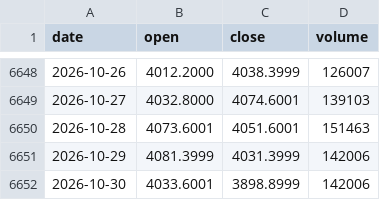
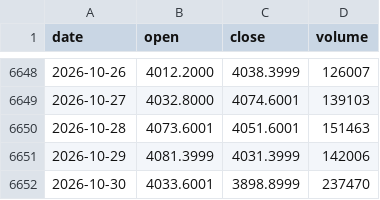
Before and after one commit to tzjtan/historical-stock-data, a CSV file: data/GOLD.csv, drawn as a sheet; only a part is shown, gaps mark what is left out.

```diff
--- a/data/GOLD.csv
+++ b/data/GOLD.csv
@@ -6651,2 +6651,2 @@ date,open,close,volume
 2026-10-29,4081.3999,4031.3999,142006
-2026-10-30,4033.6001,3898.8999,142006
+2026-10-30,4033.6001,3898.8999,237470
```
Also changed, not shown: data/CSI_300.csv, data/DXY.csv, 4 other files.
